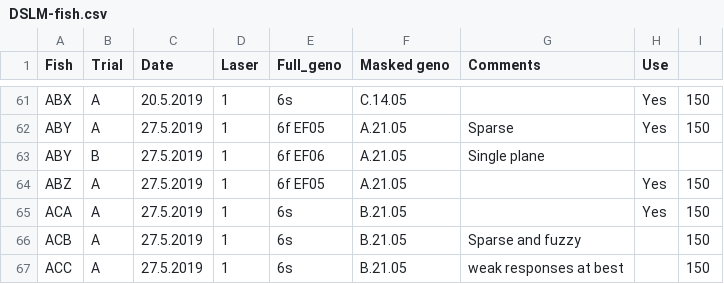
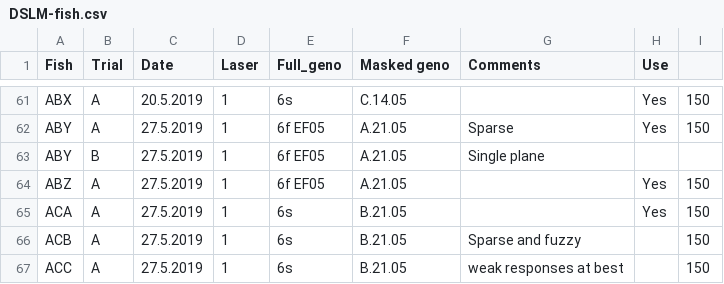
Before and after one commit to aostrov/LSMCodeR, a CSV file: models/DSLM-fish.csv, drawn as a sheet; only a part is shown, gaps mark what is left out.

Commit message:
one more small type

```diff
--- a/models/DSLM-fish.csv
+++ b/models/DSLM-fish.csv
@@ -62,3 +62,3 @@ ABX,A,20.5.2019,1,6s,C.14.05,,Yes,150
 ABY,A,27.5.2019,1,6f EF05,A.21.05,Sparse,Yes,150
-ABY,B,27.5.2019,1,6f EF06,A.21.05,Single plane,,
+ABY,B,27.5.2019,1,6f EF05,A.21.05,Single plane,,
 ABZ,A,27.5.2019,1,6f EF05,A.21.05,,Yes,150
```
